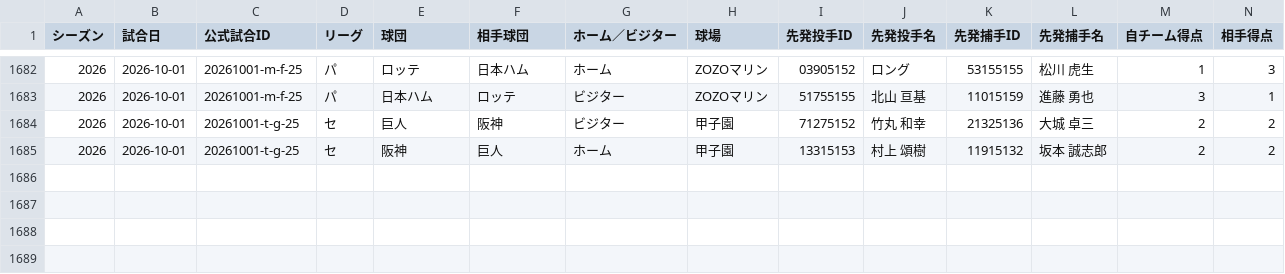
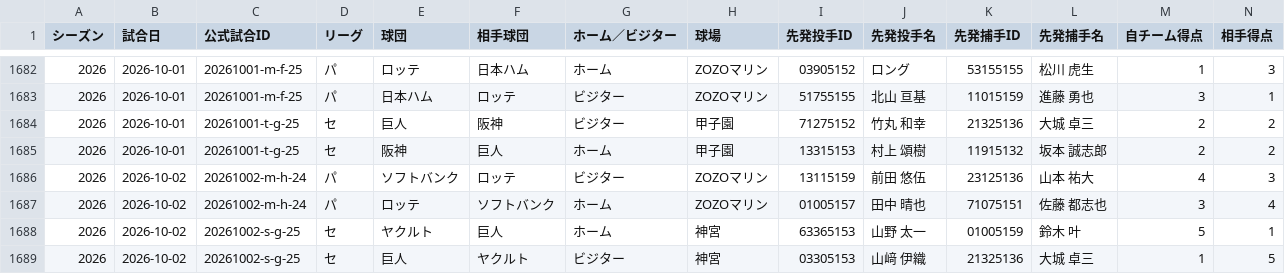
Before and after one commit to hitoshihirai07-hash/player-lens.pages, a CSV file: data/starter_game_results.csv, drawn as a sheet; only a part is shown, gaps mark what is left out; rows hold the shown columns only; the diff names each change by its address in the sheet, - before the commit and + after, or states it on an @@ line.

Commit message:
data: Player Lens production update (2026-10-03 12:32 JST, checked 21, changed 19)

```diff
--- a/data/starter_game_results.csv
+++ b/data/starter_game_results.csv
+row 1686: 2026 | 2026-10-02 | 20261002-m-h-24 | パ | ソフトバンク | ロッテ | ビジター | ZOZOマリン | 13115159 | 前田 悠伍 | 23125136 | 山本 祐大 | 4 | 3
+row 1687: 2026 | 2026-10-02 | 20261002-m-h-24 | パ | ロッテ | ソフトバンク | ホーム | ZOZOマリン | 01005157 | 田中 晴也 | 71075151 | 佐藤 都志也 | 3 | 4
+row 1688: 2026 | 2026-10-02 | 20261002-s-g-25 | セ | ヤクルト | 巨人 | ホーム | 神宮 | 63365153 | 山野 太一 | 01005159 | 鈴木 叶 | 5 | 1
+row 1689: 2026 | 2026-10-02 | 20261002-s-g-25 | セ | 巨人 | ヤクルト | ビジター | 神宮 | 03305153 | 山﨑 伊織 | 21325136 | 大城 卓三 | 1 | 5
```
Also changed, not shown: data/2026stats_batter.csv, data/fielding_summary.csv, 16 other files.
